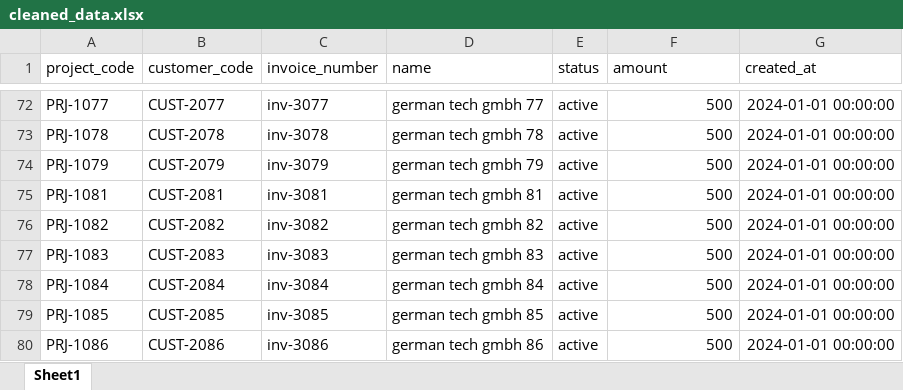
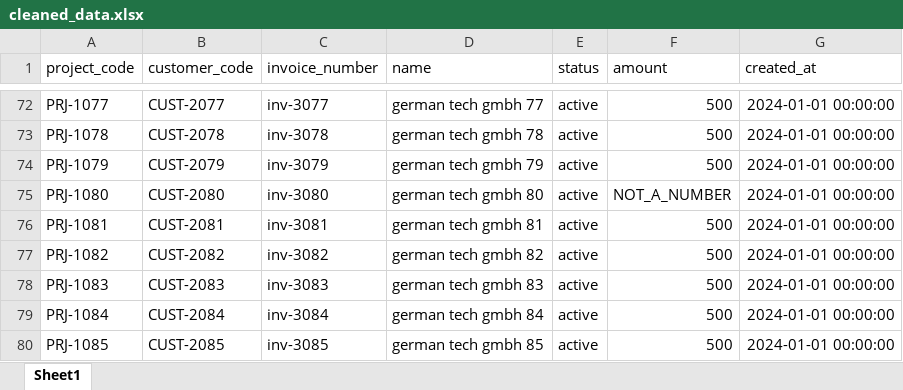
Before and after one commit to AmirAmarloo/excel-to-erp-mvp, an Excel workbook: data/result/cleaned_data.xlsx, sheet Sheet1, drawn as a sheet; only a part is shown, gaps mark what is left out; the shorter side is filled out with more unchanged rows; values as stored, in another font and other column widths than the file's, no borders; the diff names each change by its address in the sheet, - before the commit and + after, or states it on an @@ line.

```diff
--- a/data/result/cleaned_data.xlsx (sheet Sheet1)
+++ b/data/result/cleaned_data.xlsx (sheet Sheet1)
+row 75: PRJ-1080 | CUST-2080 | inv-3080 | german tech gmbh 80 | active | NOT_A_NUMBER | 2024-01-01 00:00:00
```
Also changed, not shown: data/result/error_report.xlsx, 2 other files.
